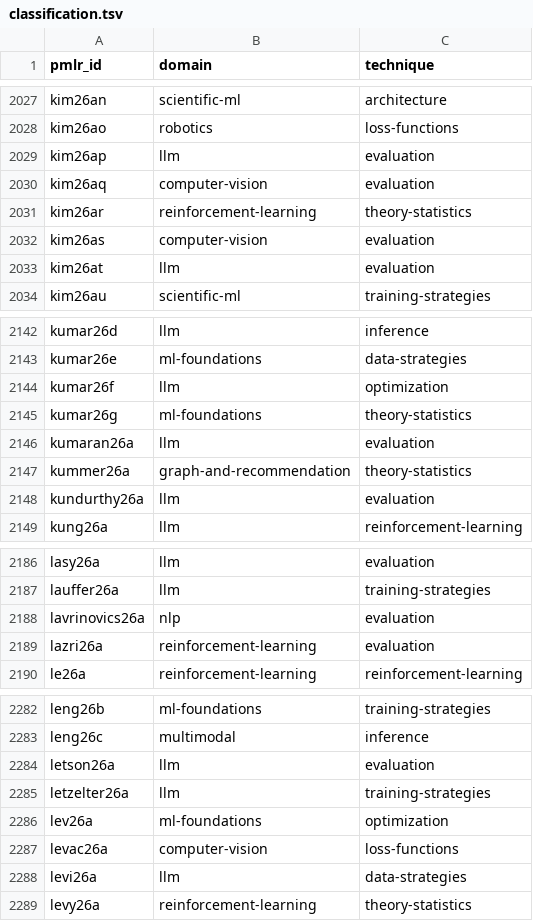
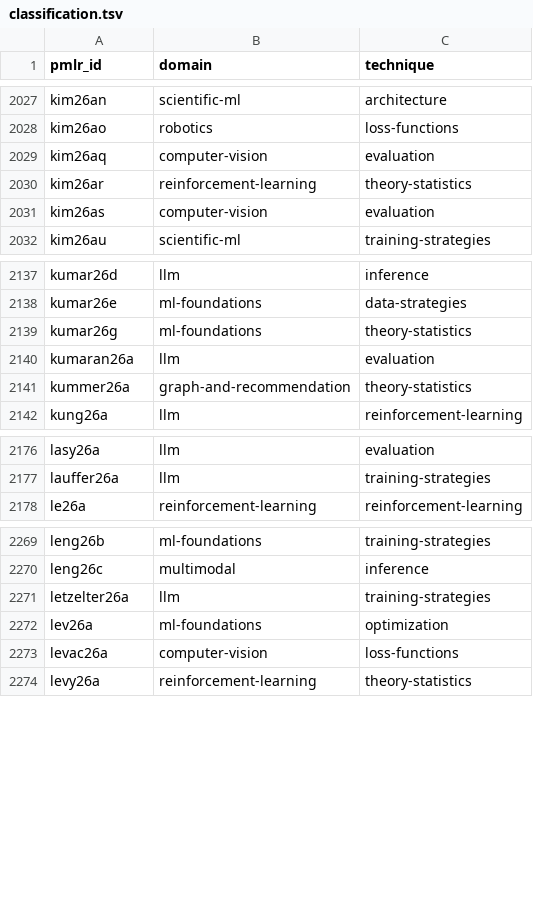
Before and after one commit to rascal-yang/Awesome-Research-Insights, a TSV file: conferences/icml-2026/classification.tsv, drawn as a sheet; only a part is shown, gaps mark what is left out; the diff covers the shown part only; the diff names each change by its address in the sheet, - before the commit and + after, or states it on an @@ line.

```diff
--- a/conferences/icml-2026/classification.tsv
+++ b/conferences/icml-2026/classification.tsv
-row 2029: kim26ap | llm | evaluation
-row 2033: kim26at | llm | evaluation
-row 2144: kumar26f | llm | optimization
-row 2148: kundurthy26a | llm | evaluation
-row 2188: lavrinovics26a | nlp | evaluation
-row 2189: lazri26a | reinforcement-learning | evaluation
-row 2284: letson26a | llm | evaluation
-row 2288: levi26a | llm | data-strategies
```
Also changed, not shown: 8 removed rows elsewhere in this file, 32 other files.
